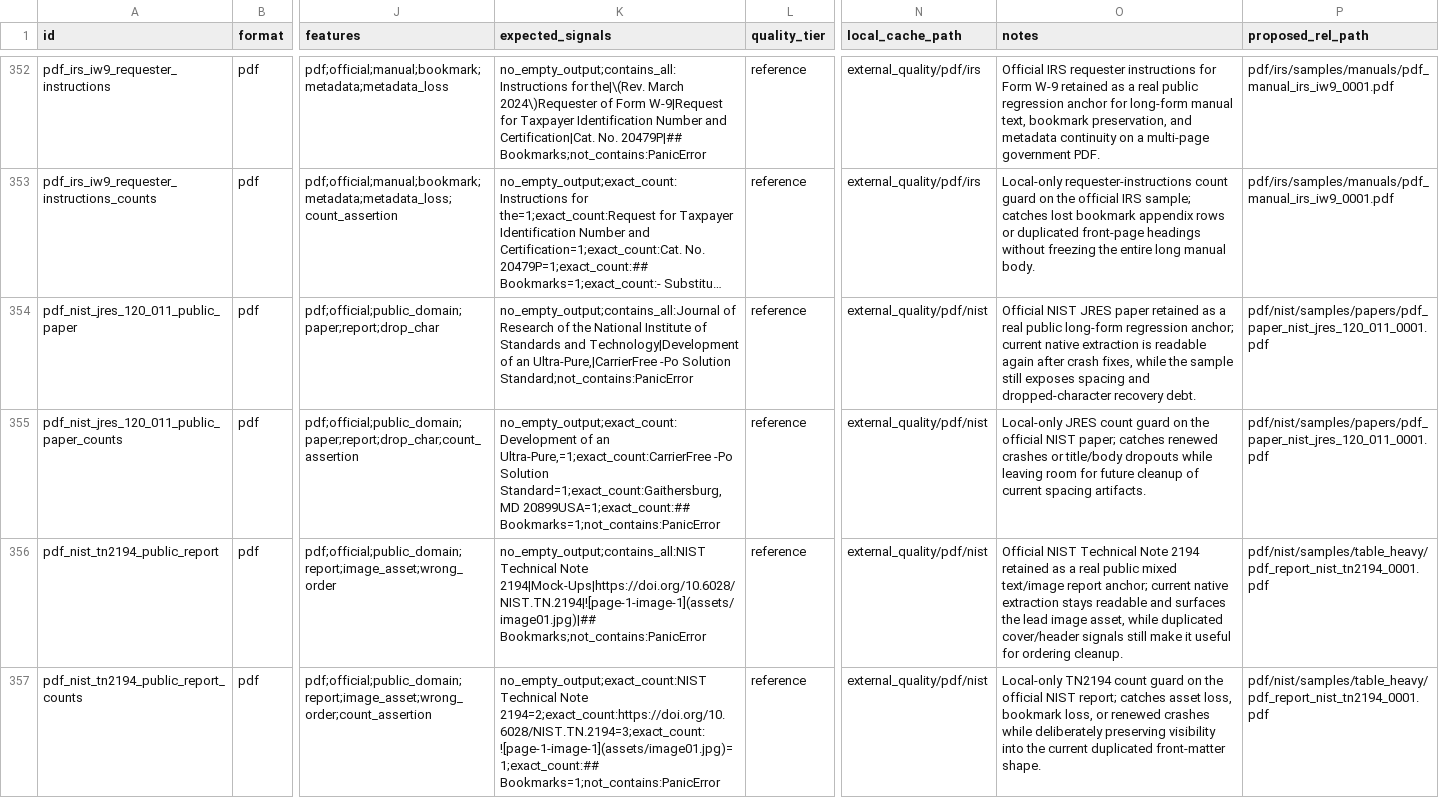
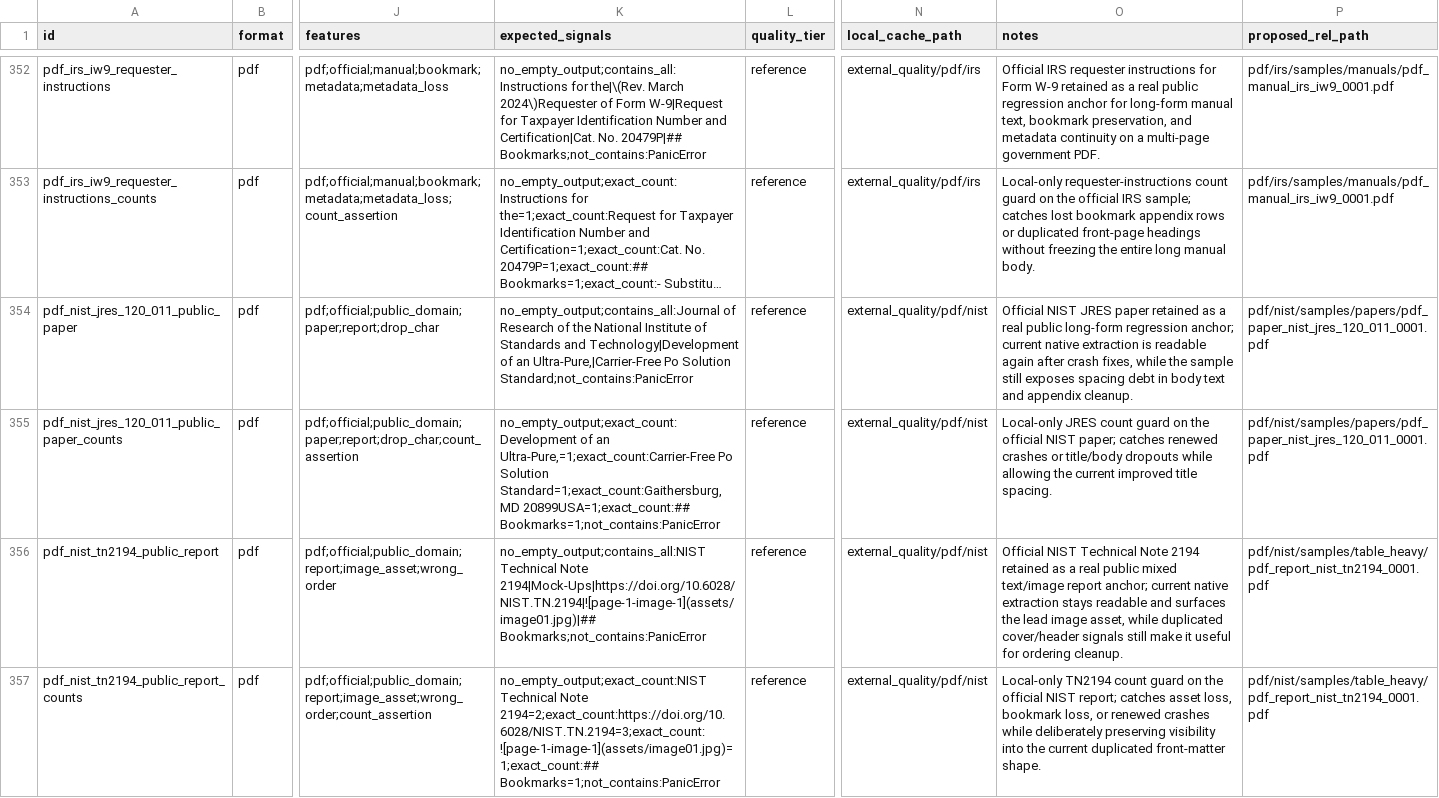
Before and after one commit to ZSeanYves/markitdown-quality-lab, a TSV file: external_quality/MANIFEST.tsv, drawn as a sheet; only a part is shown, gaps mark what is left out; long unchanged cells end in …; the diff covers the shown part only; the diff names each change by its address in the sheet, - before the commit and + after, or states it on an @@ line.

```diff
--- a/external_quality/MANIFEST.tsv
+++ b/external_quality/MANIFEST.tsv
-K354 (expected_signals): …of an Ultra-Pure,|CarrierFree -Po Solution Standard;not_contains:PanicError
+K354 (expected_signals): …of an Ultra-Pure,|Carrier-Free Po Solution Standard;not_contains:PanicError
-O354 (notes): …exposes spacing and dropped-character recovery debt.
+O354 (notes): …exposes spacing debt in body text and appendix cleanup.
-K355 (expected_signals): …of an Ultra-Pure,=1;exact_count:CarrierFree -Po Solution Standard=1;exact_count:Gaithersburg,…
+K355 (expected_signals): …of an Ultra-Pure,=1;exact_count:Carrier-Free Po Solution Standard=1;exact_count:Gaithersburg,…
-O355 (notes): …dropouts while leaving room for future cleanup of current spacing artifacts.
+O355 (notes): …dropouts while allowing the current improved title spacing.
```
Also changed, not shown: 6 added rows and 27 edited cells elsewhere in this file, 10 other files.
